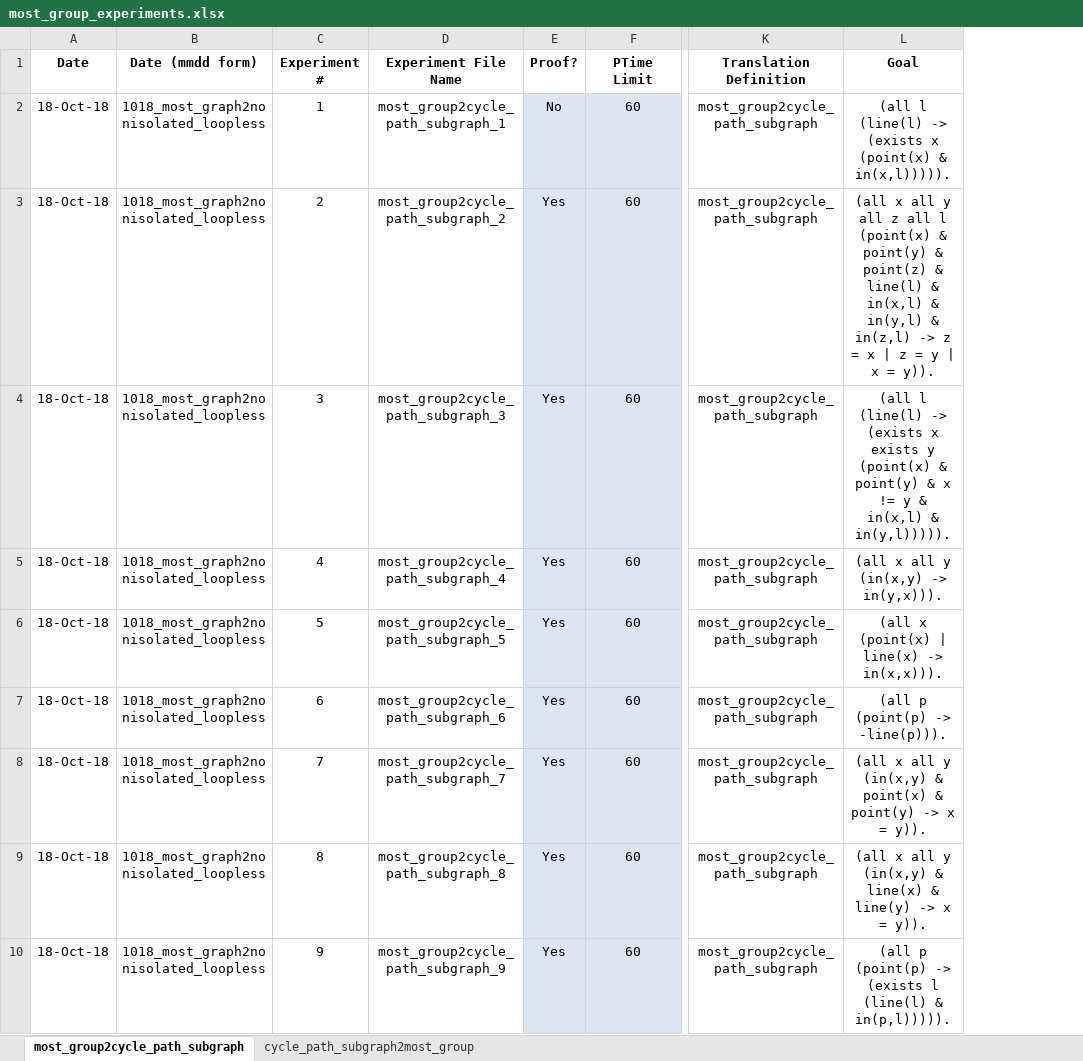
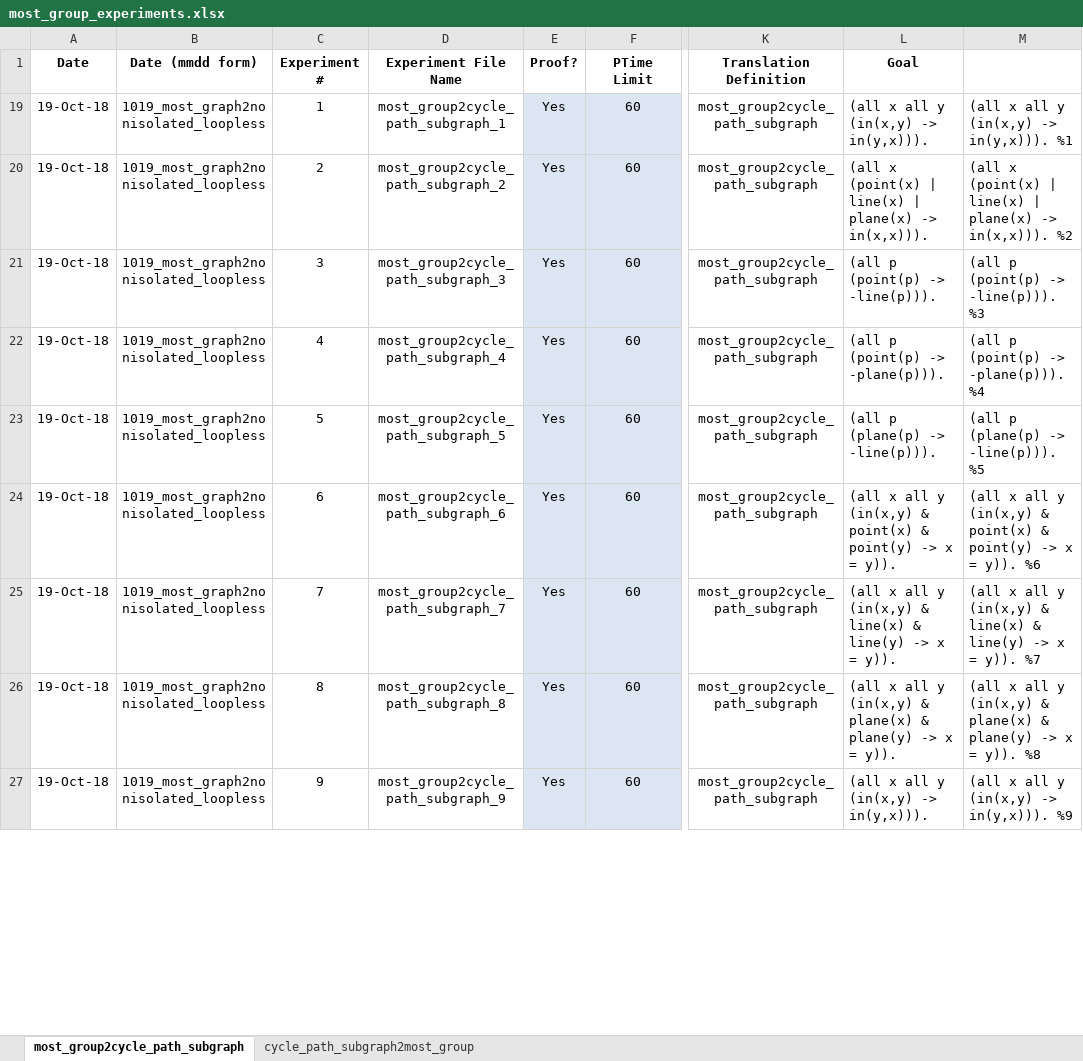
Before and after one commit to gruninger/colore, an Excel workbook: ontologies/most/experiments/most_group_experiments.xlsx, sheet most_group2cycle_path_subgraph, drawn as a sheet; only a part is shown, gaps mark what is left out; values as stored, in another font and other column widths than the file's, no borders; conditional formats not drawn; addresses are those after the commit; the diff covers the shown part only; the diff names each change by its address in the sheet, - before the commit and + after, or states it on an @@ line.

Commit message:
added most input files

```diff
--- a/ontologies/most/experiments/most_group_experiments.xlsx (sheet most_group2cycle_path_subgraph)
+++ b/ontologies/most/experiments/most_group_experiments.xlsx (sheet most_group2cycle_path_subgraph)
+column M, rows 19-27: (all x all y (in(x,y) -> in(y,x))). %1 | (all x (point(x) | line(x) | plane(x) -> in(x,x))). %2 | (all p (point(p) -> -line(p))). %3 | (all p (point(p) -> -plane(p))). %4 | (all p (plane(p) -> -line(p))). %5 | (all x all y (in(x,y) & point(x) & point(y) -> x = y)). %6 | (all x all y (in(x,y) & line(x) & line(y) -> x = y)). %7 | (all x all y (in(x,y) & plane(x) & plane(y) -> x = y)). %8 | (all x all y (in(x,y) -> in(y,x))). %9
-A19:A27 (Date): 18-Oct-18
+A19:A27 (Date): 19-Oct-18
-B19:B27 (Date (mmdd form)): 1018_most_graph2nonisolated_loopless
+B19:B27 (Date (mmdd form)): 1019_most_graph2nonisolated_loopless
-E19 (Proof?): No
+E19 (Proof?): Yes
-L19 (Goal): (all l (line(l) -> (exists x (point(x) & in(x,l))))).
+L19 (Goal): (all x all y (in(x,y) -> in(y,x))).
-L19:L27 alignment: center
+L19:L27 alignment: left
-L20 (Goal): (all x all y all z all l (point(x) & point(y) & point(z) & line(l) & in(x,l) & in(y,l) & in(z,l) -> z = x | z = y | x = y)).
+L20 (Goal): (all x (point(x) | line(x) | plane(x) -> in(x,x))).
-L21 (Goal): (all l (line(l) -> (exists x exists y (point(x) & point(y) & x != y & in(x,l) & in(y,l))))).
+L21 (Goal): (all p (point(p) -> -line(p))).
-L22 (Goal): (all x all y (in(x,y) -> in(y,x))).
+L22 (Goal): (all p (point(p) -> -plane(p))).
-L23 (Goal): (all x (point(x) | line(x) -> in(x,x))).
+L23 (Goal): (all p (plane(p) -> -line(p))).
-L24 (Goal): (all p (point(p) -> -line(p))).
+L24 (Goal): (all x all y (in(x,y) & point(x) & point(y) -> x = y)).
-L25 (Goal): …(in(x,y) & point(x) & point(y) -> x…
+L25 (Goal): …(in(x,y) & line(x) & line(y) -> x…
-L26 (Goal): …(in(x,y) & line(x) & line(y) -> x…
+L26 (Goal): …(in(x,y) & plane(x) & plane(y) -> x…
-L27 (Goal): (all p (point(p) -> (exists l (line(l) & in(p,l))))).
+L27 (Goal): (all x all y (in(x,y) -> in(y,x))).
```
Also changed, not shown: 8 added rows elsewhere in this sheet, sheet cycle_path_subgraph2most_group, formulas that keep their value, hidden cells, ontologies/molecular_graph/experiments/most_graph_experiments.xlsx, 18 other files.
